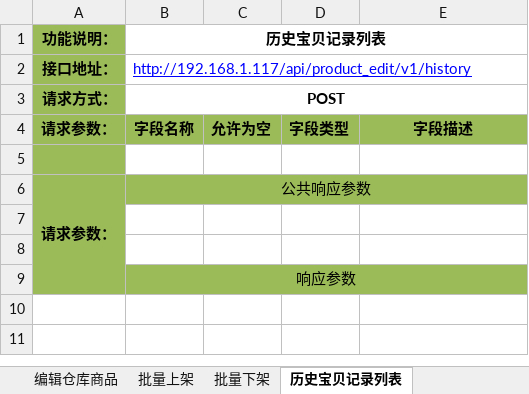
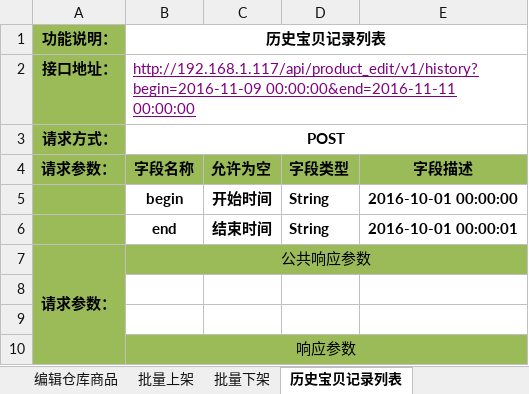
Before and after one commit to douster/design, an Excel workbook: 接口文档/商品api/商品发布_商户端.xlsx, sheet 历史宝贝记录列表, drawn as a sheet; values as stored, in another font and other column widths than the file's, no borders; the diff names each change by its address in the sheet, - before the commit and + after, or states it on an @@ line.

Commit message:
add

```diff
--- a/接口文档/商品api/商品发布_商户端.xlsx (sheet 历史宝贝记录列表)
+++ b/接口文档/商品api/商品发布_商户端.xlsx (sheet 历史宝贝记录列表)
-B2 (字段名称): http://192.168.1.117/api/product_edit/v1/history
+B2 (字段名称): http://192.168.1.117/api/product_edit/v1/history?begin=2016-11-09 00:00:00&end=2016-11-11 00:00:00
-B2 text colour: #0000FF
+B2 text colour: #800080
-row 5: (empty)
+row 5:  | begin | 开始时间 | String | 2016-10-01 00:00:00
+row 6:  | end | 结束时间 | String | 2016-10-01 00:00:01
```
